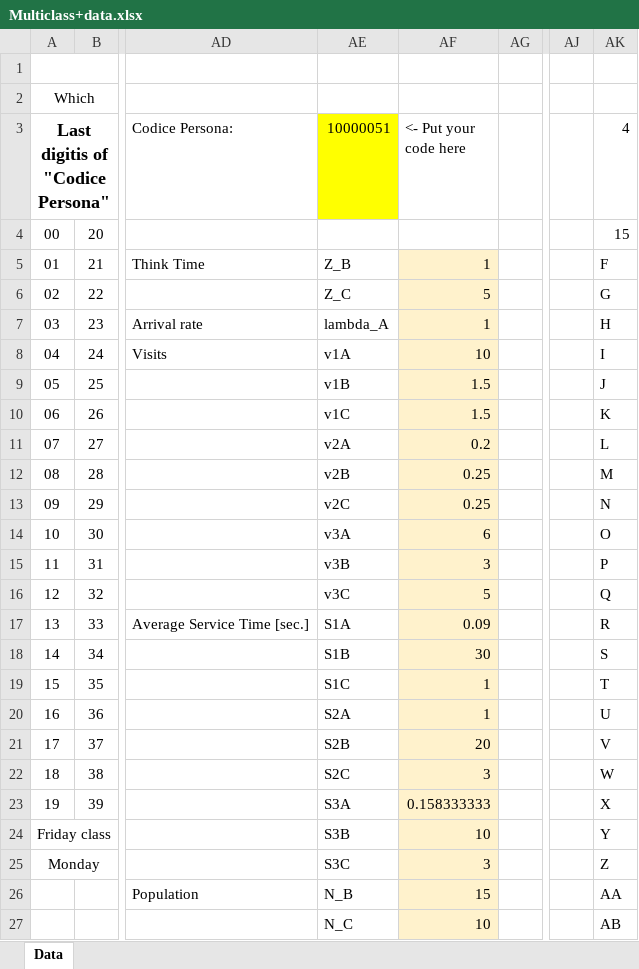
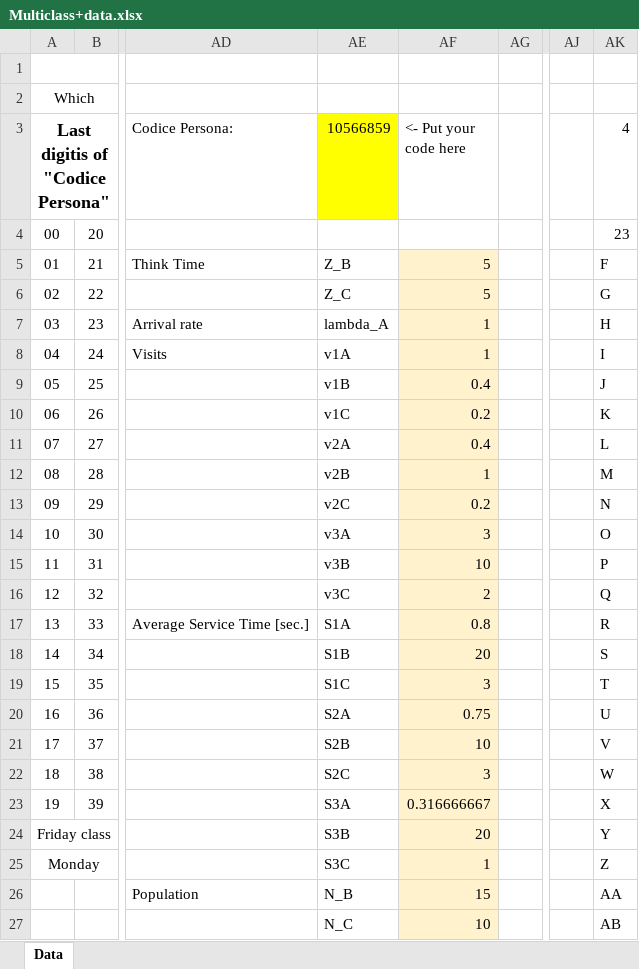
Before and after one commit to calairoh/2020-computer-systems-performance-evaluation, an Excel workbook: Assignments/A04/Multiclass+data.xlsx, sheet Data, drawn as a sheet; only a part is shown, gaps mark what is left out; values as stored, in another font and other column widths than the file's, no borders; the diff names each change by its address in the sheet, - before the commit and + after, or states it on an @@ line.

Commit message:
Last fixes before exam

```diff
--- a/Assignments/A04/Multiclass+data.xlsx (sheet Data)
+++ b/Assignments/A04/Multiclass+data.xlsx (sheet Data)
-AE3: 10000051
+AE3: 10566859
-AK4 (4): 15
+AK4 (4): 23
-AF5 (<- Put your code here): 1
+AF5 (<- Put your code here): 5
-AF8 (<- Put your code here): 10
+AF8 (<- Put your code here): 1
-AF9 (<- Put your code here): 1.5
+AF9 (<- Put your code here): 0.4
-AF10 (<- Put your code here): 1.5
+AF10 (<- Put your code here): 0.2
-AF11 (<- Put your code here): 0.2
+AF11 (<- Put your code here): 0.4
-AF12 (<- Put your code here): 0.25
+AF12 (<- Put your code here): 1
-AF13 (<- Put your code here): 0.25
+AF13 (<- Put your code here): 0.2
-AF14 (<- Put your code here): 6
+AF14 (<- Put your code here): 3
-AF15 (<- Put your code here): 3
+AF15 (<- Put your code here): 10
-AF16 (<- Put your code here): 5
+AF16 (<- Put your code here): 2
-AF17 (<- Put your code here): 0.09
+AF17 (<- Put your code here): 0.8
-AF18 (<- Put your code here): 30
+AF18 (<- Put your code here): 20
-AF19 (<- Put your code here): 1
+AF19 (<- Put your code here): 3
-AF20 (<- Put your code here): 1
+AF20 (<- Put your code here): 0.75
-AF21 (<- Put your code here): 20
+AF21 (<- Put your code here): 10
-AF23 (<- Put your code here): 0.158333333
+AF23 (<- Put your code here): 0.316666667
-AF24 (<- Put your code here): 10
+AF24 (<- Put your code here): 20
-AF25 (<- Put your code here): 3
+AF25 (<- Put your code here): 1
```
Also changed, not shown: 10 other files.
